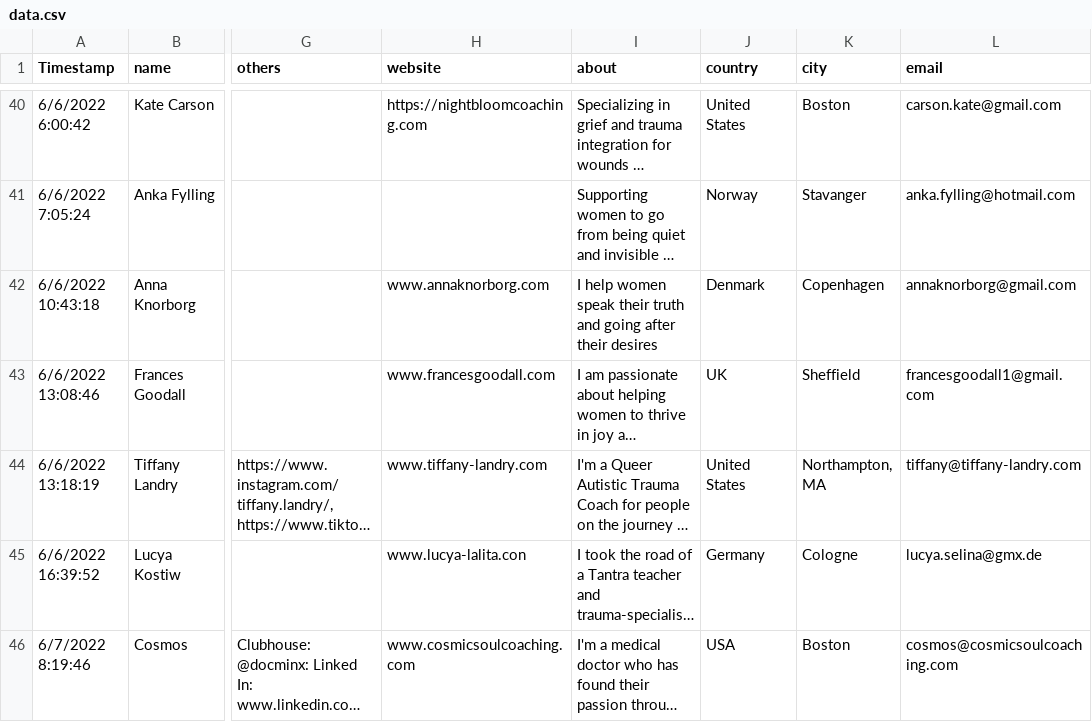
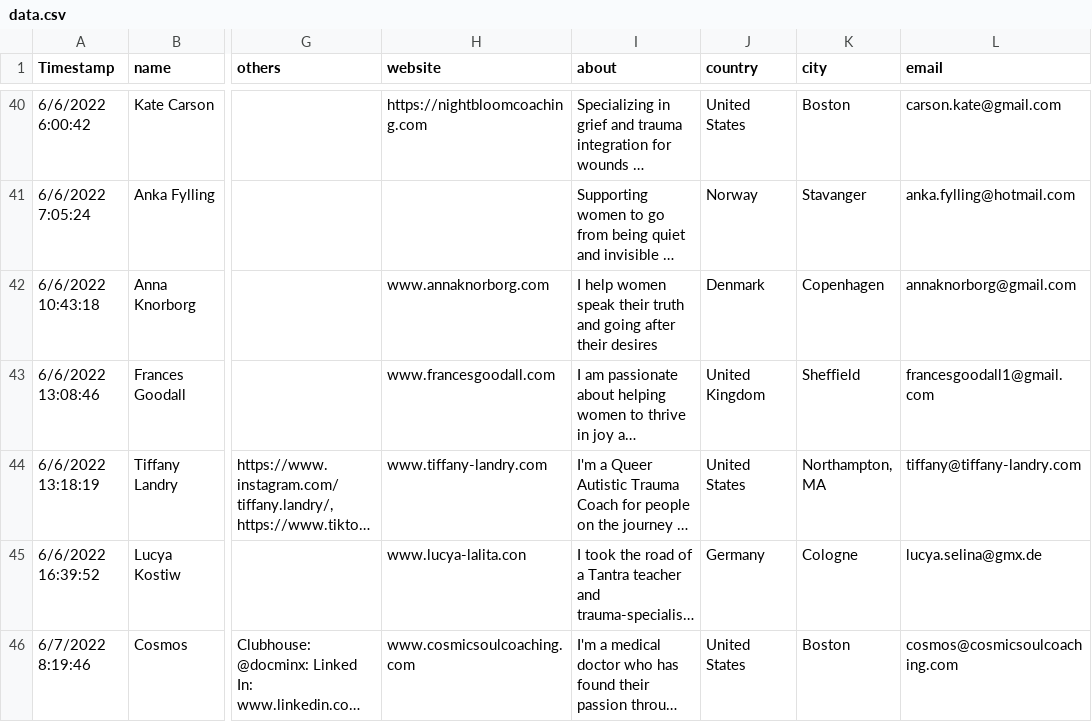
Before and after one commit to irinamork/vitadirectory, a CSV file: src/data/data.csv, drawn as a sheet; only a part is shown, gaps mark what is left out; long unchanged cells end in …; the diff names each change by its address in the sheet, - before the commit and + after, or states it on an @@ line.

Commit message:
Update data.csv

```diff
--- a/src/data/data.csv
+++ b/src/data/data.csv
-J43 (country): UK
+J43 (country): United Kingdom
-J46 (country): USA
+J46 (country): United States
```
